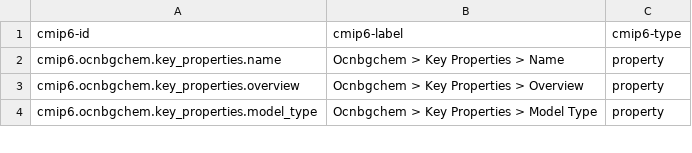
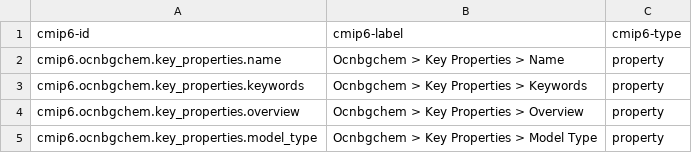
Before and after one commit to ES-DOC/cmip6-specializations-ocnbgchem, a CSV file: _ocnbgchem-ids-level-3.csv, drawn as a sheet; only a part is shown; the diff names each change by its address in the sheet, - before the commit and + after, or states it on an @@ line.

```diff
--- a/_ocnbgchem-ids-level-3.csv
+++ b/_ocnbgchem-ids-level-3.csv
+row 3: cmip6.ocnbgchem.key_properties.keywords | Ocnbgchem > Key Properties > Keywords | property
```
Also changed, not shown: 7 other files.
